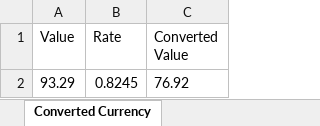
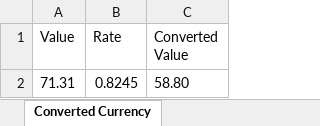
Before and after one commit to kevin-nam/mockito-xlsx-example, an Excel workbook: converted-currency.xlsx, sheet Converted Currency, drawn as a sheet; values as stored, in another font and other column widths than the file's, no borders; removed rows and columns are numbered as before the commit, all else as after; the diff names each change by its address in the sheet, - before the commit and + after, or states it on an @@ line.

```diff
--- a/converted-currency.xlsx (sheet Converted Currency)
+++ b/converted-currency.xlsx (sheet Converted Currency)
-row 2: 93.29 | 0.8245 | 76.92
+row 2: 71.31 | 0.8245 | 58.80
```
Also changed, not shown: 4 other files.
